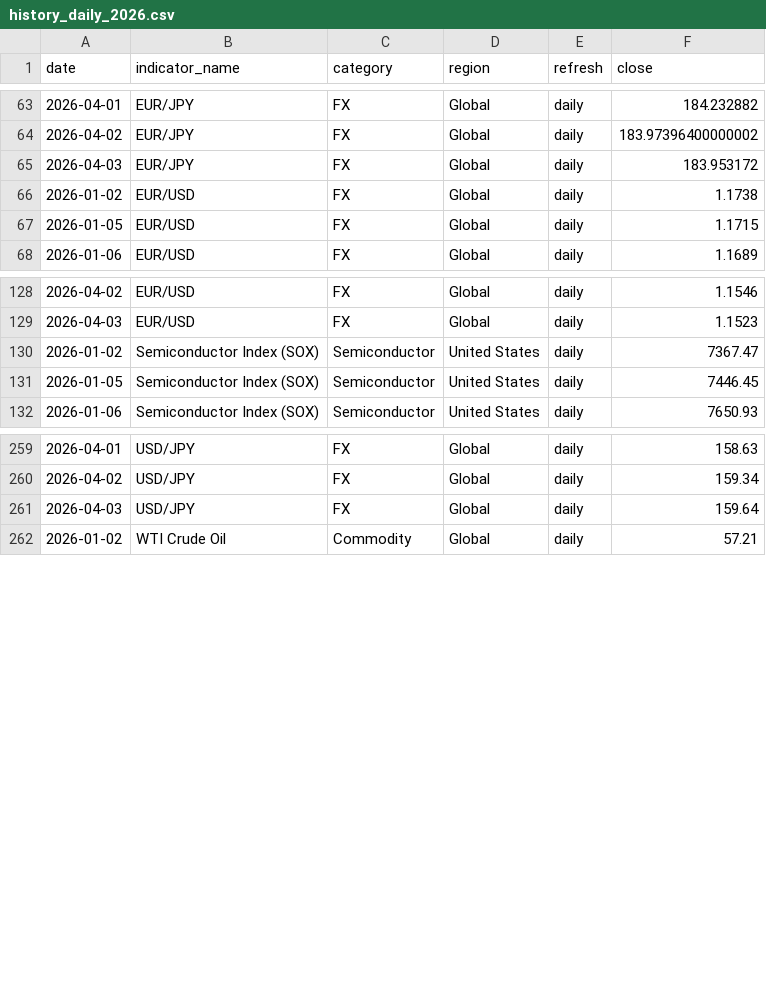
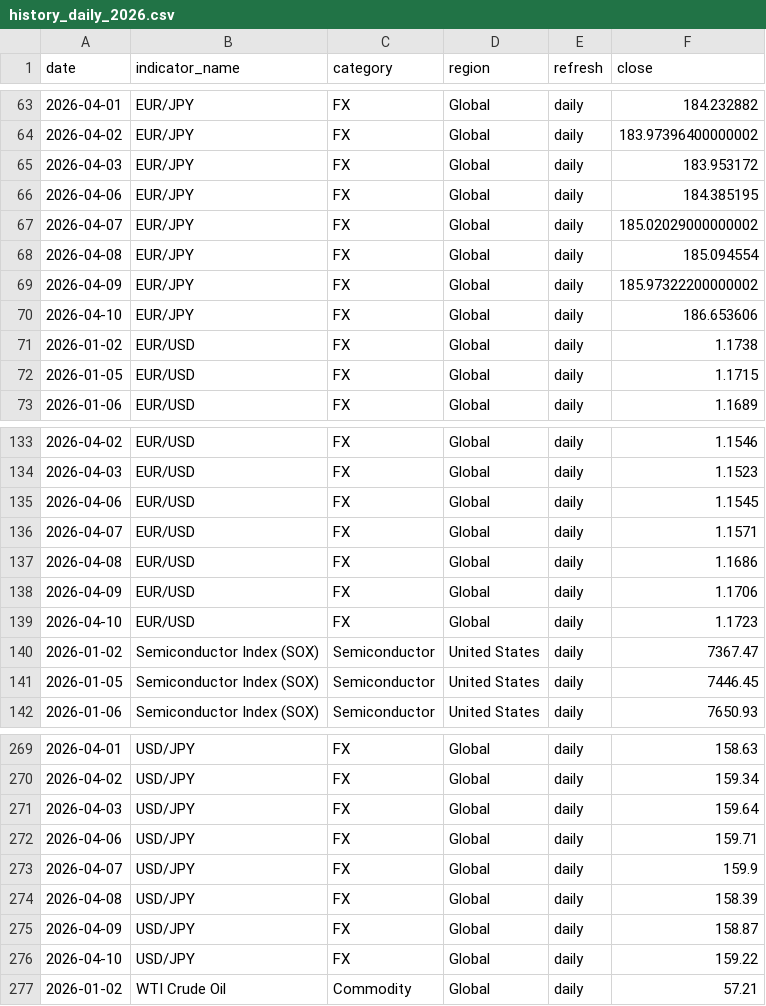
Before and after one commit to tomoki1982/Trend-Analysis, a CSV file: data/history_daily_2026.csv, drawn as a sheet; only a part is shown, gaps mark what is left out.

```diff
--- a/data/history_daily_2026.csv
+++ b/data/history_daily_2026.csv
@@ -65,2 +65,7 @@
 2026-04-03,EUR/JPY,FX,Global,daily,183.953172
+2026-04-06,EUR/JPY,FX,Global,daily,184.385195
+2026-04-07,EUR/JPY,FX,Global,daily,185.02029000000002
+2026-04-08,EUR/JPY,FX,Global,daily,185.094554
+2026-04-09,EUR/JPY,FX,Global,daily,185.97322200000002
+2026-04-10,EUR/JPY,FX,Global,daily,186.653606
 2026-01-02,EUR/USD,FX,Global,daily,1.1738
@@ -129,2 +134,7 @@
 2026-04-03,EUR/USD,FX,Global,daily,1.1523
+2026-04-06,EUR/USD,FX,Global,daily,1.1545
+2026-04-07,EUR/USD,FX,Global,daily,1.1571
+2026-04-08,EUR/USD,FX,Global,daily,1.1686
+2026-04-09,EUR/USD,FX,Global,daily,1.1706
+2026-04-10,EUR/USD,FX,Global,daily,1.1723
 2026-01-02,Semiconductor Index (SOX),Semiconductor,United States,daily,7367.47
@@ -261,2 +271,7 @@
 2026-04-03,USD/JPY,FX,Global,daily,159.64
+2026-04-06,USD/JPY,FX,Global,daily,159.71
+2026-04-07,USD/JPY,FX,Global,daily,159.9
+2026-04-08,USD/JPY,FX,Global,daily,158.39
+2026-04-09,USD/JPY,FX,Global,daily,158.87
+2026-04-10,USD/JPY,FX,Global,daily,159.22
 2026-01-02,WTI Crude Oil,Commodity,Global,daily,57.21
```
Also changed, not shown: data/latest_snapshot.csv.
